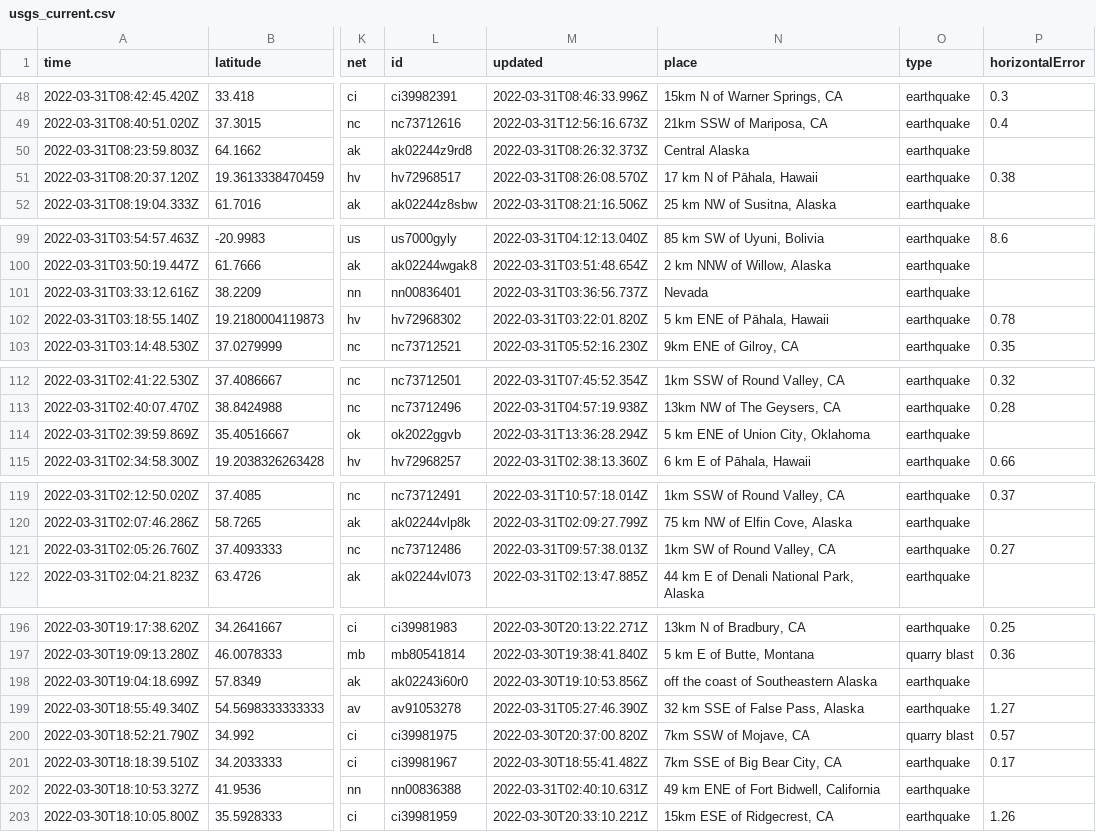
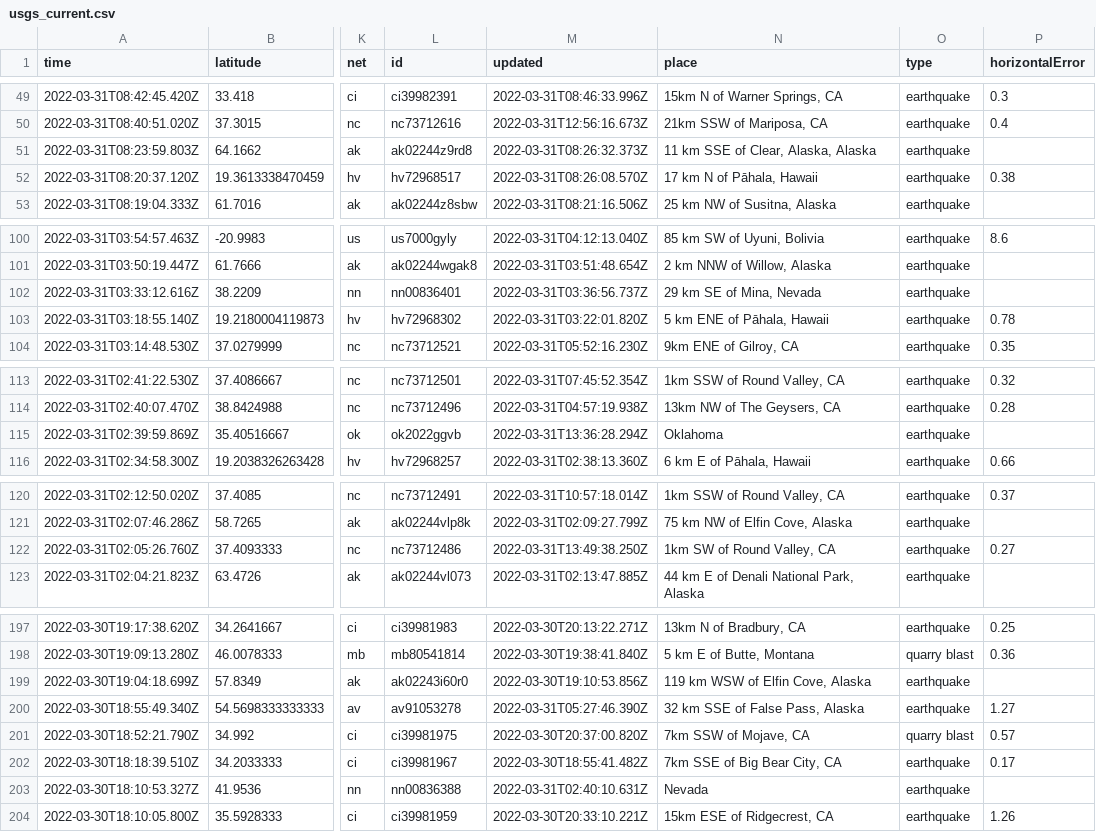
Before and after one commit to jemory/nicar22-github-actions-test, a CSV file: usgs_current.csv, drawn as a sheet; only a part is shown, gaps mark what is left out; addresses are those after the commit; the diff covers the shown part only; the diff names each change by its address in the sheet, - before the commit and + after, or states it on an @@ line.

```diff
--- a/usgs_current.csv
+++ b/usgs_current.csv
-N51 (place): Central Alaska
+N51 (place): 11 km SSE of Clear, Alaska, Alaska
-N102 (place): Nevada
+N102 (place): 29 km SE of Mina, Nevada
-N115 (place): 5 km ENE of Union City, Oklahoma
+N115 (place): Oklahoma
-M122 (updated): 2022-03-31T09:57:38.013Z
+M122 (updated): 2022-03-31T13:49:38.250Z
-N199 (place): off the coast of Southeastern Alaska
+N199 (place): 119 km WSW of Elfin Cove, Alaska
-N203 (place): 49 km ENE of Fort Bidwell, California
+N203 (place): Nevada
```
Also changed, not shown: 1 added row, 4 removed rows and 24 edited cells elsewhere in this file, 1 other file.
